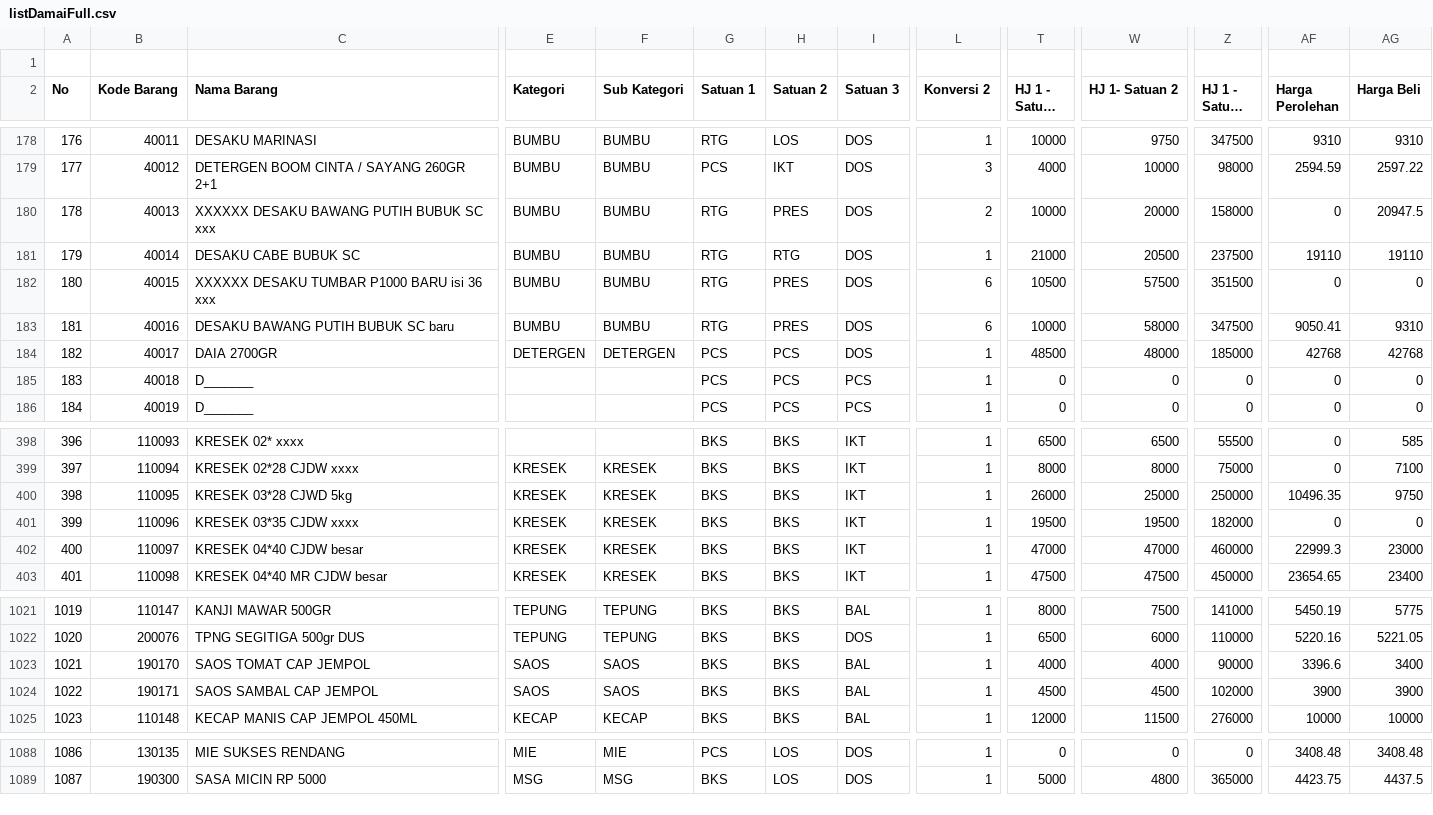
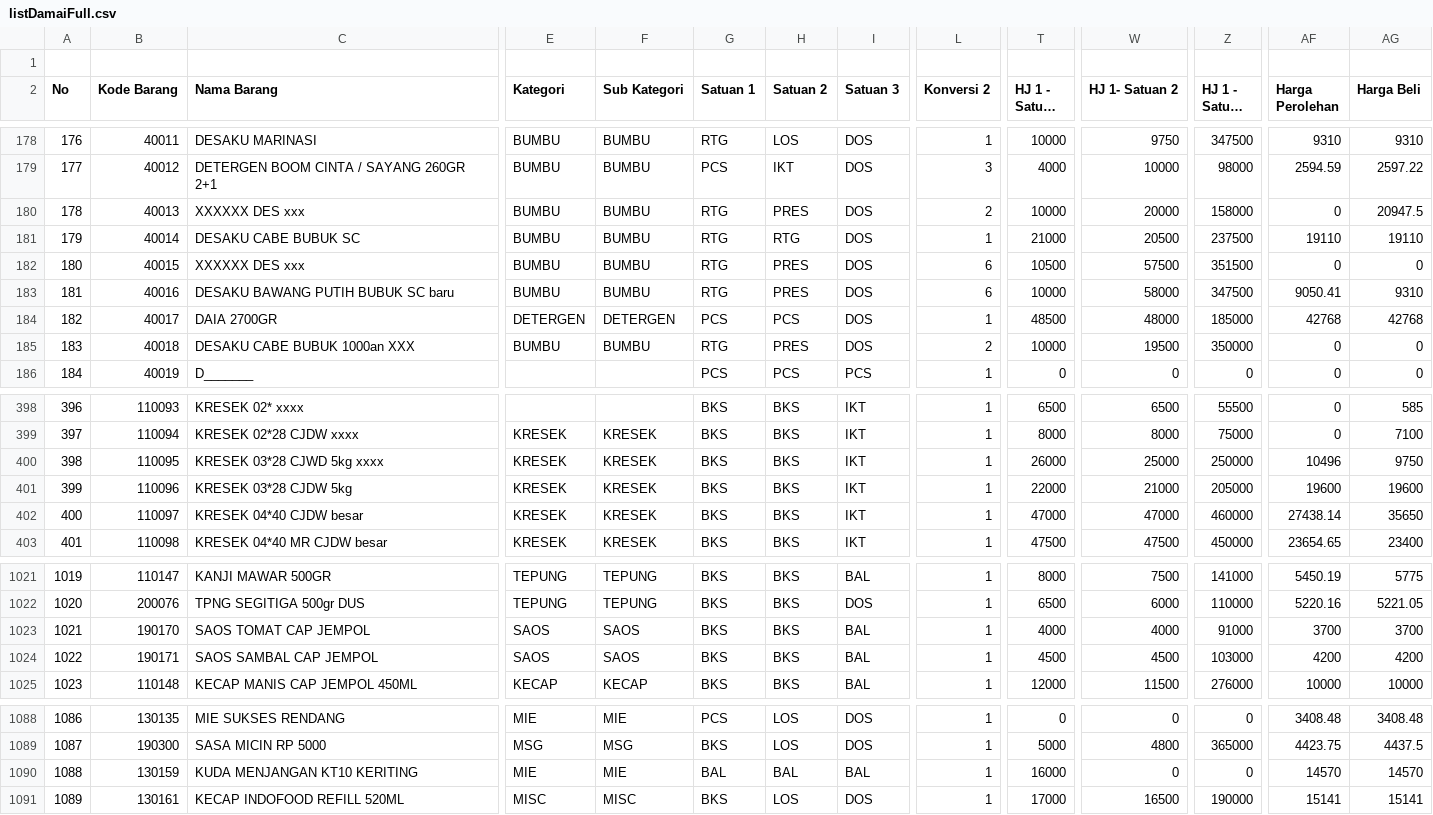
Before and after one commit to rustyping/damai, a CSV file: listDamaiFull.csv, drawn as a sheet; only a part is shown, gaps mark what is left out; long unchanged cells end in …; rows hold the shown columns only; the diff covers the shown part only; the diff names each change by its address in the sheet, - before the commit and + after, or states it on an @@ line.

```diff
--- a/listDamaiFull.csv
+++ b/listDamaiFull.csv
-C180 (Nama Barang): XXXXXX DESAKU BAWANG PUTIH BUBUK SC xxx
+C180 (Nama Barang): XXXXXX DES xxx
-C182 (Nama Barang): XXXXXX DESAKU TUMBAR P1000 BARU isi 36 xxx
+C182 (Nama Barang): XXXXXX DES xxx
-C185 (Nama Barang): D_______
+C185 (Nama Barang): DESAKU CABE BUBUK 1000an XXX
-E185 (Kategori): (empty)
+E185 (Kategori): BUMBU
-F185 (Sub Kategori): (empty)
+F185 (Sub Kategori): BUMBU
-G185 (Satuan 1): PCS
+G185 (Satuan 1): RTG
-H185 (Satuan 2): PCS
+H185 (Satuan 2): PRES
-I185 (Satuan 3): PCS
+I185 (Satuan 3): DOS
-L185 (Konversi 2): 1
+L185 (Konversi 2): 2
-T185 (HJ 1 - Satuan 1): 0
+T185 (HJ 1 - Satuan 1): 10000
-W185 (HJ 1- Satuan 2): 0
+W185 (HJ 1- Satuan 2): 19500
-Z185 (HJ 1 - Satuan 3): 0
+Z185 (HJ 1 - Satuan 3): 350000
-C400 (Nama Barang): KRESEK 03*28 CJWD 5kg
+C400 (Nama Barang): KRESEK 03*28 CJWD 5kg xxxx
-AF400 (Harga Perolehan): 10496.35
+AF400 (Harga Perolehan): 10496
-C401 (Nama Barang): KRESEK 03*35 CJDW xxxx
+C401 (Nama Barang): KRESEK 03*28 CJDW 5kg
-T401 (HJ 1 - Satuan 1): 19500
+T401 (HJ 1 - Satuan 1): 22000
-W401 (HJ 1- Satuan 2): 19500
+W401 (HJ 1- Satuan 2): 21000
-Z401 (HJ 1 - Satuan 3): 182000
+Z401 (HJ 1 - Satuan 3): 205000
-AF401 (Harga Perolehan): 0
+AF401 (Harga Perolehan): 19600
-AG401 (Harga Beli): 0
+AG401 (Harga Beli): 19600
-AF402 (Harga Perolehan): 22999.3
+AF402 (Harga Perolehan): 27438.14
-AG402 (Harga Beli): 23000
+AG402 (Harga Beli): 35650
-Z1023 (HJ 1 - Satuan 3): 90000
+Z1023 (HJ 1 - Satuan 3): 91000
-AF1023 (Harga Perolehan): 3396.6
+AF1023 (Harga Perolehan): 3700
-AG1023 (Harga Beli): 3400
+AG1023 (Harga Beli): 3700
-Z1024 (HJ 1 - Satuan 3): 102000
+Z1024 (HJ 1 - Satuan 3): 103000
-AF1024 (Harga Perolehan): 3900
+AF1024 (Harga Perolehan): 4200
-AG1024 (Harga Beli): 3900
+AG1024 (Harga Beli): 4200
+row 1090: 1088 | 130159 | KUDA MENJANGAN KT10 KERITING | MIE | MIE | BAL | BAL | BAL | 1 | 16000 | 0 | 0 | 14570 | 14570
+row 1091: 1089 | 130161 | KECAP INDOFOOD REFILL 520ML | MISC | MISC | BKS | LOS | DOS | 1 | 17000 | 16500 | 190000 | 15141 | 15141
```
Also changed, not shown: 82 edited cells elsewhere in this file, stock.csv.
